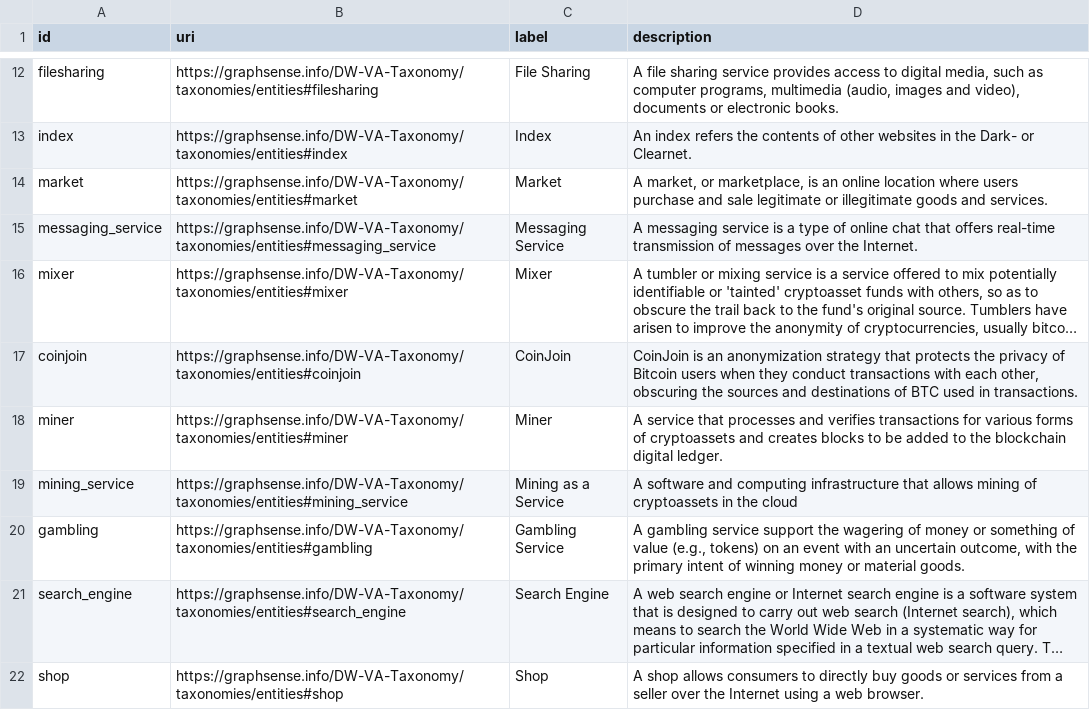
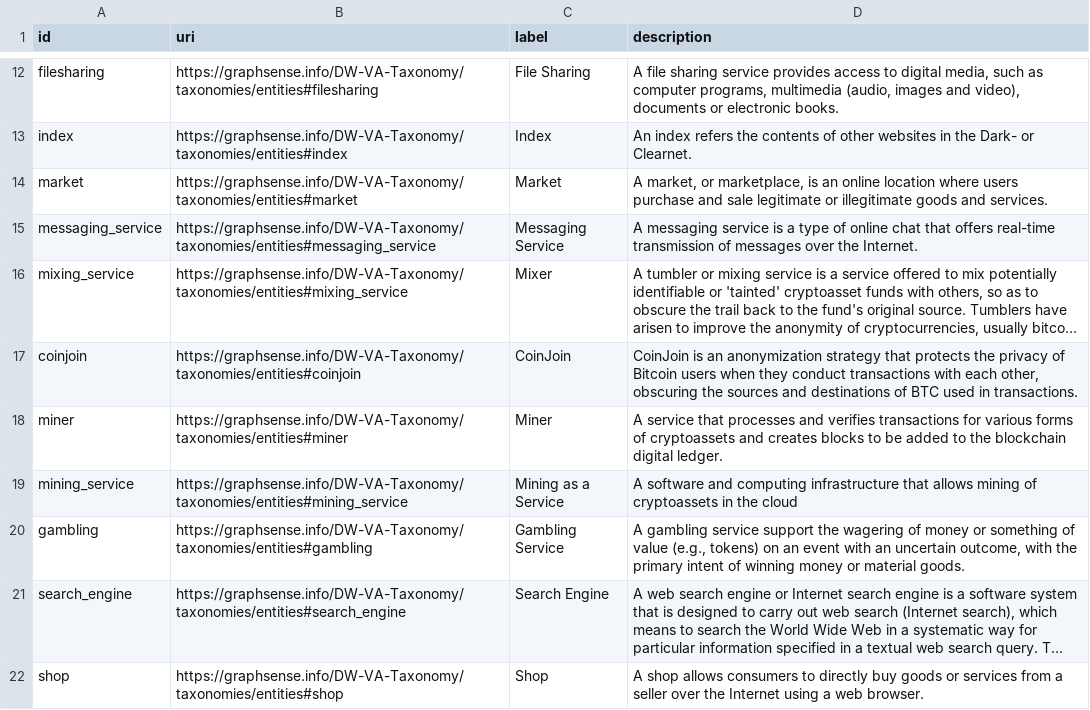
Before and after one commit to graphsense/DW-VA-Taxonomy, a CSV file: assets/data/entities.csv, drawn as a sheet; only a part is shown, gaps mark what is left out; long unchanged cells end in …; the diff names each change by its address in the sheet, - before the commit and + after, or states it on an @@ line.

Commit message:
Consolidate terminology.

```diff
--- a/assets/data/entities.csv
+++ b/assets/data/entities.csv
-A16 (id): mixer
+A16 (id): mixing_service
-B16 (uri): https://graphsense.info/DW-VA-Taxonomy/taxonomies/entities#mixer
+B16 (uri): https://graphsense.info/DW-VA-Taxonomy/taxonomies/entities#mixing_service
```
